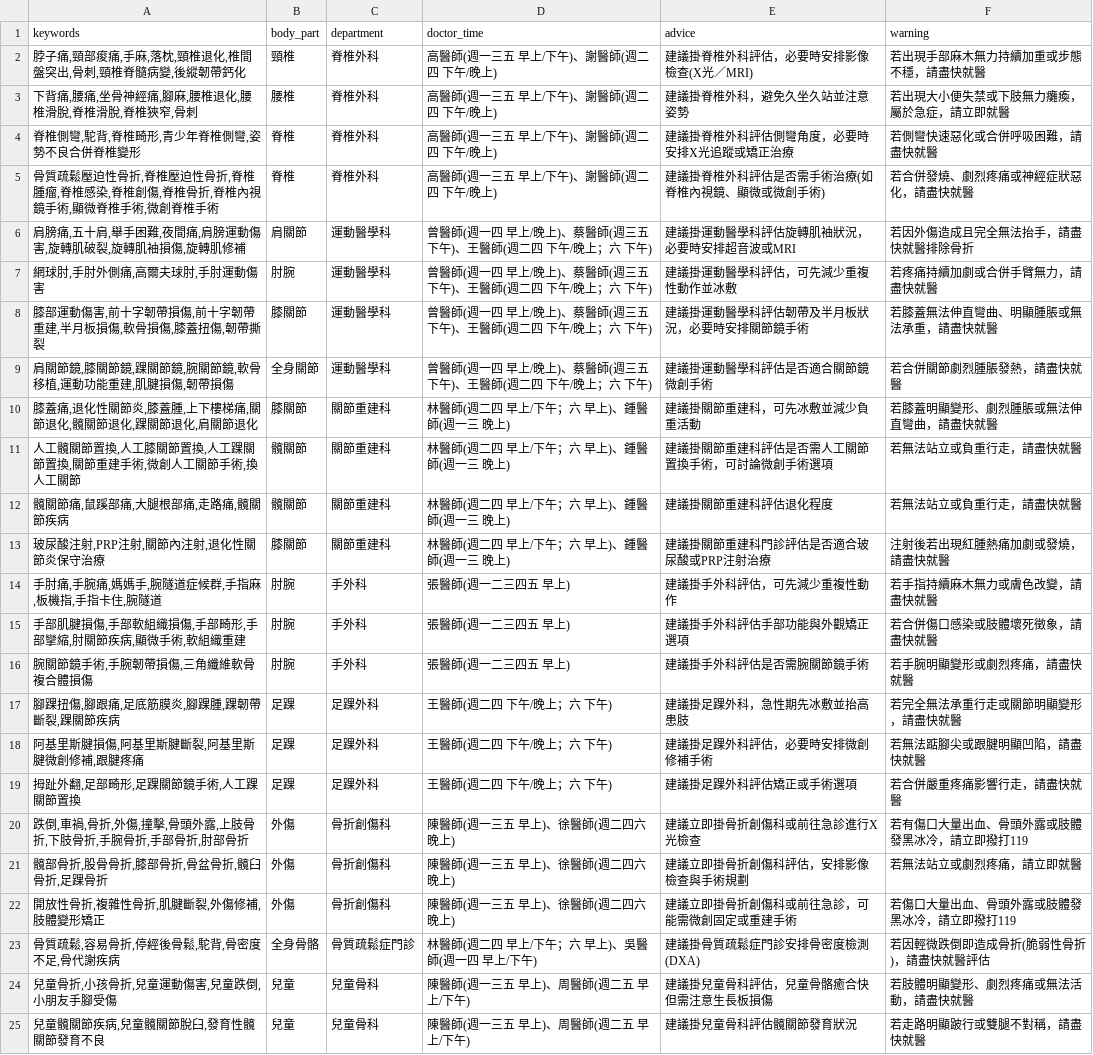
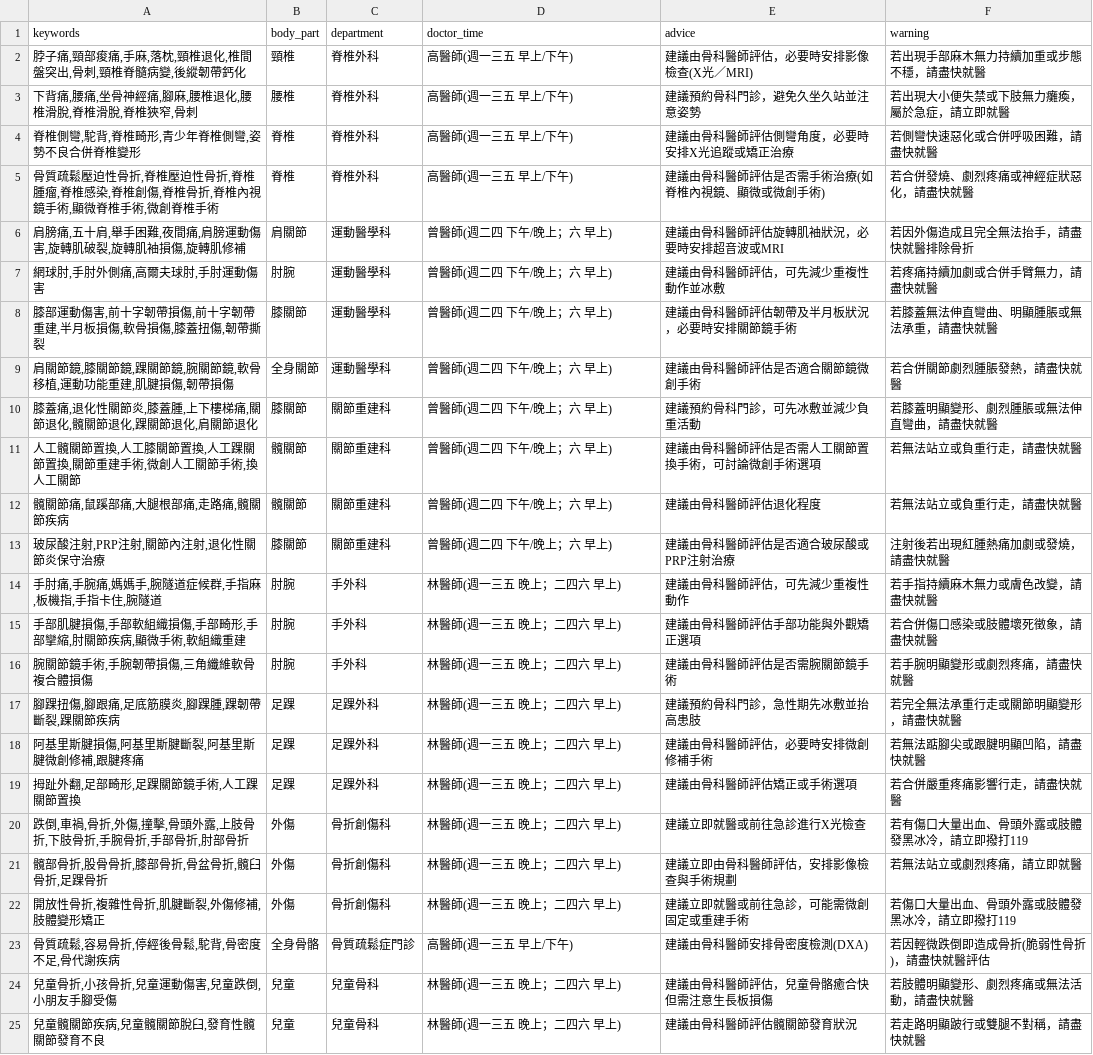
Before and after one commit to fengxun34/index, a CSV file: index/medical_sheet.csv, drawn as a sheet; only a part is shown; the diff covers the shown part only.

```diff
--- a/index/medical_sheet.csv
+++ b/index/medical_sheet.csv
@@ -1,25 +1,25 @@
 keywords,body_part,department,doctor_time,advice,warning
-"脖子痛,頸部痠痛,手麻,落枕,頸椎退化,椎間盤突出,骨刺,頸椎脊髓病變,後縱韌帶鈣化",頸椎,脊椎外科,高醫師(週一三五 早上/下午)、謝醫師(週二四 下午/晚上),建議掛脊椎外科評估，必要時安排影像檢查(X光／MRI),若出現手部麻木無力持續加重或步態不穩，請盡快就醫
-"下背痛,腰痛,坐骨神經痛,腳麻,腰椎退化,腰椎滑脫,脊椎滑脫,脊椎狹窄,骨刺",腰椎,脊椎外科,高醫師(週一三五 早上/下午)、謝醫師(週二四 下午/晚上),建議掛脊椎外科，避免久坐久站並注意姿勢,若出現大小便失禁或下肢無力癱瘓，屬於急症，請立即就醫
-"脊椎側彎,駝背,脊椎畸形,青少年脊椎側彎,姿勢不良合併脊椎變形",脊椎,脊椎外科,高醫師(週一三五 早上/下午)、謝醫師(週二四 下午/晚上),建議掛脊椎外科評估側彎角度，必要時安排X光追蹤或矯正治療,若側彎快速惡化或合併呼吸困難，請盡快就醫
-"骨質疏鬆壓迫性骨折,脊椎壓迫性骨折,脊椎腫瘤,脊椎感染,脊椎創傷,脊椎骨折,脊椎內視鏡手術,顯微脊椎手術,微創脊椎手術",脊椎,脊椎外科,高醫師(週一三五 早上/下午)、謝醫師(週二四 下午/晚上),建議掛脊椎外科評估是否需手術治療(如脊椎內視鏡、顯微或微創手術),若合併發燒、劇烈疼痛或神經症狀惡化，請盡快就醫
-"肩膀痛,五十肩,舉手困難,夜間痛,肩膀運動傷害,旋轉肌破裂,旋轉肌袖損傷,旋轉肌修補",肩關節,運動醫學科,曾醫師(週一四 早上/晚上)、蔡醫師(週三五 下午)、王醫師(週二四 下午/晚上；六 下午),建議掛運動醫學科評估旋轉肌袖狀況，必要時安排超音波或MRI,若因外傷造成且完全無法抬手，請盡快就醫排除骨折
-"網球肘,手肘外側痛,高爾夫球肘,手肘運動傷害",肘腕,運動醫學科,曾醫師(週一四 早上/晚上)、蔡醫師(週三五 下午)、王醫師(週二四 下午/晚上；六 下午),建議掛運動醫學科評估，可先減少重複性動作並冰敷,若疼痛持續加劇或合併手臂無力，請盡快就醫
-"膝部運動傷害,前十字韌帶損傷,前十字韌帶重建,半月板損傷,軟骨損傷,膝蓋扭傷,韌帶撕裂",膝關節,運動醫學科,曾醫師(週一四 早上/晚上)、蔡醫師(週三五 下午)、王醫師(週二四 下午/晚上；六 下午),建議掛運動醫學科評估韌帶及半月板狀況，必要時安排關節鏡手術,若膝蓋無法伸直彎曲、明顯腫脹或無法承重，請盡快就醫
-"肩關節鏡,膝關節鏡,踝關節鏡,腕關節鏡,軟骨移植,運動功能重建,肌腱損傷,韌帶損傷",全身關節,運動醫學科,曾醫師(週一四 早上/晚上)、蔡醫師(週三五 下午)、王醫師(週二四 下午/晚上；六 下午),建議掛運動醫學科評估是否適合關節鏡微創手術,若合併關節劇烈腫脹發熱，請盡快就醫
-"膝蓋痛,退化性關節炎,膝蓋腫,上下樓梯痛,關節退化,髖關節退化,踝關節退化,肩關節退化",膝關節,關節重建科,林醫師(週二四 早上/下午；六 早上)、鍾醫師(週一三 晚上),建議掛關節重建科，可先冰敷並減少負重活動,若膝蓋明顯變形、劇烈腫脹或無法伸直彎曲，請盡快就醫
-"人工髖關節置換,人工膝關節置換,人工踝關節置換,關節重建手術,微創人工關節手術,換人工關節",髖關節,關節重建科,林醫師(週二四 早上/下午；六 早上)、鍾醫師(週一三 晚上),建議掛關節重建科評估是否需人工關節置換手術，可討論微創手術選項,若無法站立或負重行走，請盡快就醫
-"髖關節痛,鼠蹊部痛,大腿根部痛,走路痛,髖關節疾病",髖關節,關節重建科,林醫師(週二四 早上/下午；六 早上)、鍾醫師(週一三 晚上),建議掛關節重建科評估退化程度,若無法站立或負重行走，請盡快就醫
-"玻尿酸注射,PRP注射,關節內注射,退化性關節炎保守治療",膝關節,關節重建科,林醫師(週二四 早上/下午；六 早上)、鍾醫師(週一三 晚上),建議掛關節重建科門診評估是否適合玻尿酸或PRP注射治療,注射後若出現紅腫熱痛加劇或發燒，請盡快就醫
-"手肘痛,手腕痛,媽媽手,腕隧道症候群,手指麻,板機指,手指卡住,腕隧道",肘腕,手外科,張醫師(週一二三四五 早上),建議掛手外科評估，可先減少重複性動作,若手指持續麻木無力或膚色改變，請盡快就醫
-"手部肌腱損傷,手部軟組織損傷,手部畸形,手部攣縮,肘關節疾病,顯微手術,軟組織重建",肘腕,手外科,張醫師(週一二三四五 早上),建議掛手外科評估手部功能與外觀矯正選項,若合併傷口感染或肢體壞死徵象，請盡快就醫
-"腕關節鏡手術,手腕韌帶損傷,三角纖維軟骨複合體損傷",肘腕,手外科,張醫師(週一二三四五 早上),建議掛手外科評估是否需腕關節鏡手術,若手腕明顯變形或劇烈疼痛，請盡快就醫
-"腳踝扭傷,腳跟痛,足底筋膜炎,腳踝腫,踝韌帶斷裂,踝關節疾病",足踝,足踝外科,王醫師(週二四 下午/晚上；六 下午),建議掛足踝外科，急性期先冰敷並抬高患肢,若完全無法承重行走或關節明顯變形，請盡快就醫
-"阿基里斯腱損傷,阿基里斯腱斷裂,阿基里斯腱微創修補,跟腱疼痛",足踝,足踝外科,王醫師(週二四 下午/晚上；六 下午),建議掛足踝外科評估，必要時安排微創修補手術,若無法踮腳尖或跟腱明顯凹陷，請盡快就醫
-"拇趾外翻,足部畸形,足踝關節鏡手術,人工踝關節置換",足踝,足踝外科,王醫師(週二四 下午/晚上；六 下午),建議掛足踝外科評估矯正或手術選項,若合併嚴重疼痛影響行走，請盡快就醫
-"跌倒,車禍,骨折,外傷,撞擊,骨頭外露,上肢骨折,下肢骨折,手腕骨折,手部骨折,肘部骨折",外傷,骨折創傷科,陳醫師(週一三五 早上)、徐醫師(週二四六 晚上),建議立即掛骨折創傷科或前往急診進行X光檢查,若有傷口大量出血、骨頭外露或肢體發黑冰冷，請立即撥打119
-"髖部骨折,股骨骨折,膝部骨折,骨盆骨折,髖臼骨折,足踝骨折",外傷,骨折創傷科,陳醫師(週一三五 早上)、徐醫師(週二四六 晚上),建議立即掛骨折創傷科評估，安排影像檢查與手術規劃,若無法站立或劇烈疼痛，請立即就醫
-"開放性骨折,複雜性骨折,肌腱斷裂,外傷修補,肢體變形矯正",外傷,骨折創傷科,陳醫師(週一三五 早上)、徐醫師(週二四六 晚上),建議立即掛骨折創傷科或前往急診，可能需微創固定或重建手術,若傷口大量出血、骨頭外露或肢體發黑冰冷，請立即撥打119
-"骨質疏鬆,容易骨折,停經後骨鬆,駝背,骨密度不足,骨代謝疾病",全身骨骼,骨質疏鬆症門診,林醫師(週二四 早上/下午；六 早上)、吳醫師(週一四 早上/下午),建議掛骨質疏鬆症門診安排骨密度檢測(DXA),若因輕微跌倒即造成骨折(脆弱性骨折)，請盡快就醫評估
-"兒童骨折,小孩骨折,兒童運動傷害,兒童跌倒,小朋友手腳受傷",兒童,兒童骨科,陳醫師(週一三五 早上)、周醫師(週二五 早上/下午),建議掛兒童骨科評估，兒童骨骼癒合快但需注意生長板損傷,若肢體明顯變形、劇烈疼痛或無法活動，請盡快就醫
-"兒童髖關節疾病,兒童髖關節脫臼,發育性髖關節發育不良",兒童,兒童骨科,陳醫師(週一三五 早上)、周醫師(週二五 早上/下午),建議掛兒童骨科評估髖關節發育狀況,若走路明顯跛行或雙腿不對稱，請盡快就醫
+"脖子痛,頸部痠痛,手麻,落枕,頸椎退化,椎間盤突出,骨刺,頸椎脊髓病變,後縱韌帶鈣化",頸椎,脊椎外科,高醫師(週一三五 早上/下午),建議由骨科醫師評估，必要時安排影像檢查(X光／MRI),若出現手部麻木無力持續加重或步態不穩，請盡快就醫
+"下背痛,腰痛,坐骨神經痛,腳麻,腰椎退化,腰椎滑脫,脊椎滑脫,脊椎狹窄,骨刺",腰椎,脊椎外科,高醫師(週一三五 早上/下午),建議預約骨科門診，避免久坐久站並注意姿勢,若出現大小便失禁或下肢無力癱瘓，屬於急症，請立即就醫
+"脊椎側彎,駝背,脊椎畸形,青少年脊椎側彎,姿勢不良合併脊椎變形",脊椎,脊椎外科,高醫師(週一三五 早上/下午),建議由骨科醫師評估側彎角度，必要時安排X光追蹤或矯正治療,若側彎快速惡化或合併呼吸困難，請盡快就醫
+"骨質疏鬆壓迫性骨折,脊椎壓迫性骨折,脊椎腫瘤,脊椎感染,脊椎創傷,脊椎骨折,脊椎內視鏡手術,顯微脊椎手術,微創脊椎手術",脊椎,脊椎外科,高醫師(週一三五 早上/下午),建議由骨科醫師評估是否需手術治療(如脊椎內視鏡、顯微或微創手術),若合併發燒、劇烈疼痛或神經症狀惡化，請盡快就醫
+"肩膀痛,五十肩,舉手困難,夜間痛,肩膀運動傷害,旋轉肌破裂,旋轉肌袖損傷,旋轉肌修補",肩關節,運動醫學科,曾醫師(週二四 下午/晚上；六 早上),建議由骨科醫師評估旋轉肌袖狀況，必要時安排超音波或MRI,若因外傷造成且完全無法抬手，請盡快就醫排除骨折
+"網球肘,手肘外側痛,高爾夫球肘,手肘運動傷害",肘腕,運動醫學科,曾醫師(週二四 下午/晚上；六 早上),建議由骨科醫師評估，可先減少重複性動作並冰敷,若疼痛持續加劇或合併手臂無力，請盡快就醫
+"膝部運動傷害,前十字韌帶損傷,前十字韌帶重建,半月板損傷,軟骨損傷,膝蓋扭傷,韌帶撕裂",膝關節,運動醫學科,曾醫師(週二四 下午/晚上；六 早上),建議由骨科醫師評估韌帶及半月板狀況，必要時安排關節鏡手術,若膝蓋無法伸直彎曲、明顯腫脹或無法承重，請盡快就醫
+"肩關節鏡,膝關節鏡,踝關節鏡,腕關節鏡,軟骨移植,運動功能重建,肌腱損傷,韌帶損傷",全身關節,運動醫學科,曾醫師(週二四 下午/晚上；六 早上),建議由骨科醫師評估是否適合關節鏡微創手術,若合併關節劇烈腫脹發熱，請盡快就醫
+"膝蓋痛,退化性關節炎,膝蓋腫,上下樓梯痛,關節退化,髖關節退化,踝關節退化,肩關節退化",膝關節,關節重建科,曾醫師(週二四 下午/晚上；六 早上),建議預約骨科門診，可先冰敷並減少負重活動,若膝蓋明顯變形、劇烈腫脹或無法伸直彎曲，請盡快就醫
+"人工髖關節置換,人工膝關節置換,人工踝關節置換,關節重建手術,微創人工關節手術,換人工關節",髖關節,關節重建科,曾醫師(週二四 下午/晚上；六 早上),建議由骨科醫師評估是否需人工關節置換手術，可討論微創手術選項,若無法站立或負重行走，請盡快就醫
+"髖關節痛,鼠蹊部痛,大腿根部痛,走路痛,髖關節疾病",髖關節,關節重建科,曾醫師(週二四 下午/晚上；六 早上),建議由骨科醫師評估退化程度,若無法站立或負重行走，請盡快就醫
+"玻尿酸注射,PRP注射,關節內注射,退化性關節炎保守治療",膝關節,關節重建科,曾醫師(週二四 下午/晚上；六 早上),建議由骨科醫師評估是否適合玻尿酸或PRP注射治療,注射後若出現紅腫熱痛加劇或發燒，請盡快就醫
+"手肘痛,手腕痛,媽媽手,腕隧道症候群,手指麻,板機指,手指卡住,腕隧道",肘腕,手外科,林醫師(週一三五 晚上；二四六 早上),建議由骨科醫師評估，可先減少重複性動作,若手指持續麻木無力或膚色改變，請盡快就醫
+"手部肌腱損傷,手部軟組織損傷,手部畸形,手部攣縮,肘關節疾病,顯微手術,軟組織重建",肘腕,手外科,林醫師(週一三五 晚上；二四六 早上),建議由骨科醫師評估手部功能與外觀矯正選項,若合併傷口感染或肢體壞死徵象，請盡快就醫
+"腕關節鏡手術,手腕韌帶損傷,三角纖維軟骨複合體損傷",肘腕,手外科,林醫師(週一三五 晚上；二四六 早上),建議由骨科醫師評估是否需腕關節鏡手術,若手腕明顯變形或劇烈疼痛，請盡快就醫
+"腳踝扭傷,腳跟痛,足底筋膜炎,腳踝腫,踝韌帶斷裂,踝關節疾病",足踝,足踝外科,林醫師(週一三五 晚上；二四六 早上),建議預約骨科門診，急性期先冰敷並抬高患肢,若完全無法承重行走或關節明顯變形，請盡快就醫
+"阿基里斯腱損傷,阿基里斯腱斷裂,阿基里斯腱微創修補,跟腱疼痛",足踝,足踝外科,林醫師(週一三五 晚上；二四六 早上),建議由骨科醫師評估，必要時安排微創修補手術,若無法踮腳尖或跟腱明顯凹陷，請盡快就醫
+"拇趾外翻,足部畸形,足踝關節鏡手術,人工踝關節置換",足踝,足踝外科,林醫師(週一三五 晚上；二四六 早上),建議由骨科醫師評估矯正或手術選項,若合併嚴重疼痛影響行走，請盡快就醫
+"跌倒,車禍,骨折,外傷,撞擊,骨頭外露,上肢骨折,下肢骨折,手腕骨折,手部骨折,肘部骨折",外傷,骨折創傷科,林醫師(週一三五 晚上；二四六 早上),建議立即就醫或前往急診進行X光檢查,若有傷口大量出血、骨頭外露或肢體發黑冰冷，請立即撥打119
+"髖部骨折,股骨骨折,膝部骨折,骨盆骨折,髖臼骨折,足踝骨折",外傷,骨折創傷科,林醫師(週一三五 晚上；二四六 早上),建議立即由骨科醫師評估，安排影像檢查與手術規劃,若無法站立或劇烈疼痛，請立即就醫
+"開放性骨折,複雜性骨折,肌腱斷裂,外傷修補,肢體變形矯正",外傷,骨折創傷科,林醫師(週一三五 晚上；二四六 早上),建議立即就醫或前往急診，可能需微創固定或重建手術,若傷口大量出血、骨頭外露或肢體發黑冰冷，請立即撥打119
+"骨質疏鬆,容易骨折,停經後骨鬆,駝背,骨密度不足,骨代謝疾病",全身骨骼,骨質疏鬆症門診,高醫師(週一三五 早上/下午),建議由骨科醫師安排骨密度檢測(DXA),若因輕微跌倒即造成骨折(脆弱性骨折)，請盡快就醫評估
+"兒童骨折,小孩骨折,兒童運動傷害,兒童跌倒,小朋友手腳受傷",兒童,兒童骨科,林醫師(週一三五 晚上；二四六 早上),建議由骨科醫師評估，兒童骨骼癒合快但需注意生長板損傷,若肢體明顯變形、劇烈疼痛或無法活動，請盡快就醫
+"兒童髖關節疾病,兒童髖關節脫臼,發育性髖關節發育不良",兒童,兒童骨科,林醫師(週一三五 晚上；二四六 早上),建議由骨科醫師評估髖關節發育狀況,若走路明顯跛行或雙腿不對稱，請盡快就醫
```
Also changed, not shown: 77 edited cells elsewhere in this file, 5 other files.
